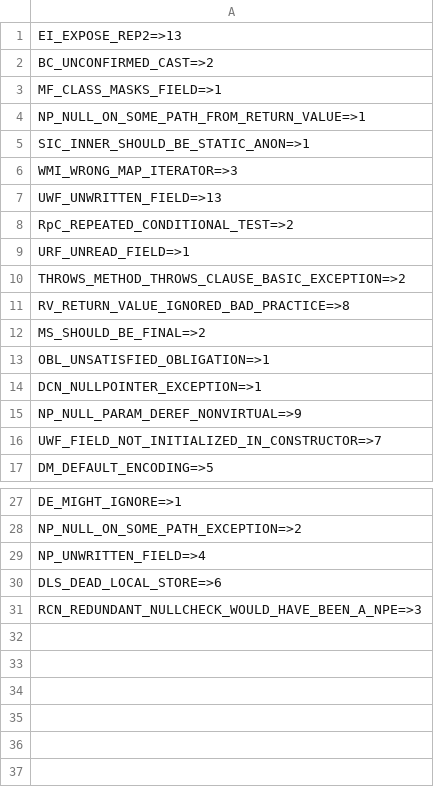
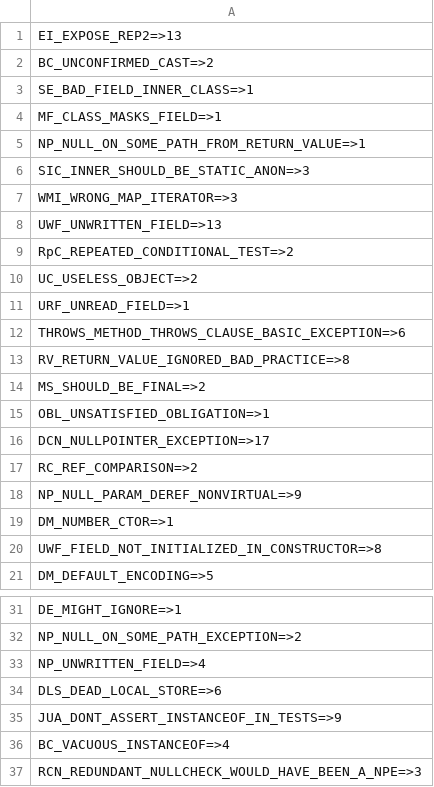
Before and after one commit to RusticMobius/Auto-testing-work-data-process, a CSV file: experimentData/data-phases-1/vtype-stat.csv, drawn as a sheet; only a part is shown, gaps mark what is left out.

```diff
--- a/experimentData/data-phases-1/vtype-stat.csv
+++ b/experimentData/data-phases-1/vtype-stat.csv
@@ -2,5 +2,6 @@ EI_EXPOSE_REP2=>13
 BC_UNCONFIRMED_CAST=>2
+SE_BAD_FIELD_INNER_CLASS=>1
 MF_CLASS_MASKS_FIELD=>1
 NP_NULL_ON_SOME_PATH_FROM_RETURN_VALUE=>1
-SIC_INNER_SHOULD_BE_STATIC_ANON=>1
+SIC_INNER_SHOULD_BE_STATIC_ANON=>3
 WMI_WRONG_MAP_ITERATOR=>3
@@ -8,4 +9,5 @@ UWF_UNWRITTEN_FIELD=>13
 RpC_REPEATED_CONDITIONAL_TEST=>2
+UC_USELESS_OBJECT=>2
 URF_UNREAD_FIELD=>1
-THROWS_METHOD_THROWS_CLAUSE_BASIC_EXCEPTION=>2
+THROWS_METHOD_THROWS_CLAUSE_BASIC_EXCEPTION=>6
 RV_RETURN_VALUE_IGNORED_BAD_PRACTICE=>8
@@ -13,5 +15,7 @@ MS_SHOULD_BE_FINAL=>2
 OBL_UNSATISFIED_OBLIGATION=>1
-DCN_NULLPOINTER_EXCEPTION=>1
+DCN_NULLPOINTER_EXCEPTION=>17
+RC_REF_COMPARISON=>2
 NP_NULL_PARAM_DEREF_NONVIRTUAL=>9
-UWF_FIELD_NOT_INITIALIZED_IN_CONSTRUCTOR=>7
+DM_NUMBER_CTOR=>1
+UWF_FIELD_NOT_INITIALIZED_IN_CONSTRUCTOR=>8
 DM_DEFAULT_ENCODING=>5
@@ -30,2 +34,4 @@ NP_UNWRITTEN_FIELD=>4
 DLS_DEAD_LOCAL_STORE=>6
+JUA_DONT_ASSERT_INSTANCEOF_IN_TESTS=>9
+BC_VACUOUS_INSTANCEOF=>4
 RCN_REDUNDANT_NULLCHECK_WOULD_HAVE_BEEN_A_NPE=>3
```
Also changed, not shown: experimentData/data-phases-1/summary-project-vtype.csv, 4 other files.
